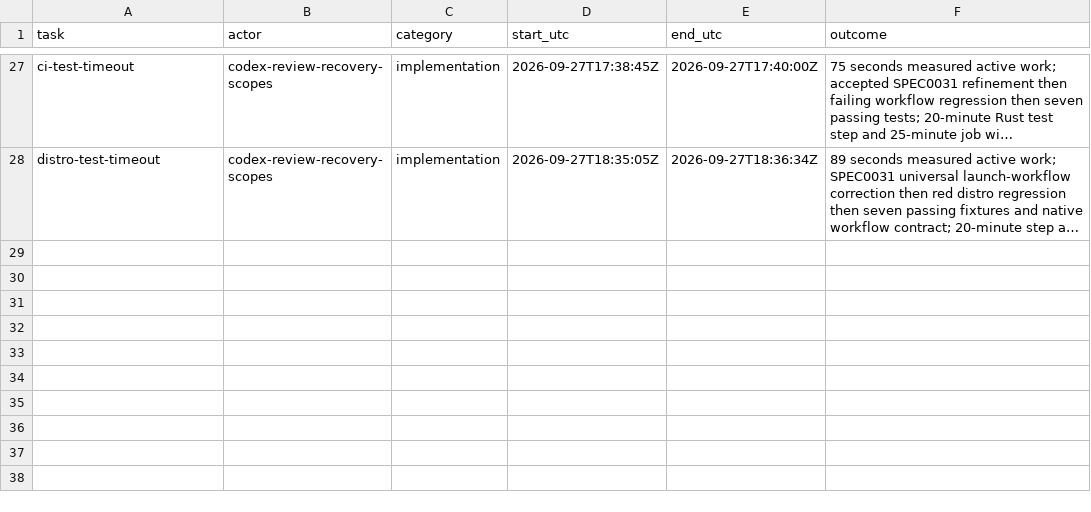
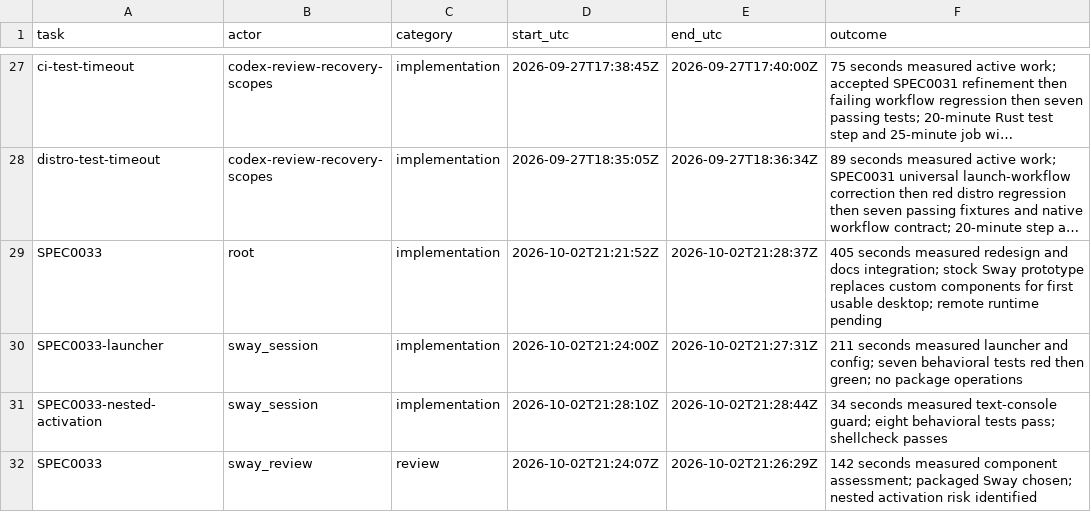
Before and after one commit to Pipeliner/realms-de, a CSV file: docs/task-time.csv, drawn as a sheet; only a part is shown, gaps mark what is left out; long unchanged cells end in …; the diff names each change by its address in the sheet, - before the commit and + after, or states it on an @@ line.

Commit message:
feat: add stock Sway functional prototype and rendered CI proof

```diff
--- a/docs/task-time.csv
+++ b/docs/task-time.csv
+row 29: SPEC0033 | root | implementation | 2026-10-02T21:21:52Z | 2026-10-02T21:28:37Z | 405 seconds measured redesign and docs integration; stock Sway prototype replaces custom components for first usable desktop; remote runtime pending
+row 30: SPEC0033-launcher | sway_session | implementation | 2026-10-02T21:24:00Z | 2026-10-02T21:27:31Z | 211 seconds measured launcher and config; seven behavioral tests red then green; no package operations
+row 31: SPEC0033-nested-activation | sway_session | implementation | 2026-10-02T21:28:10Z | 2026-10-02T21:28:44Z | 34 seconds measured text-console guard; eight behavioral tests pass; shellcheck passes
+row 32: SPEC0033 | sway_review | review | 2026-10-02T21:24:07Z | 2026-10-02T21:26:29Z | 142 seconds measured component assessment; packaged Sway chosen; nested activation risk identified
```
Also changed, not shown: 10 other files.
